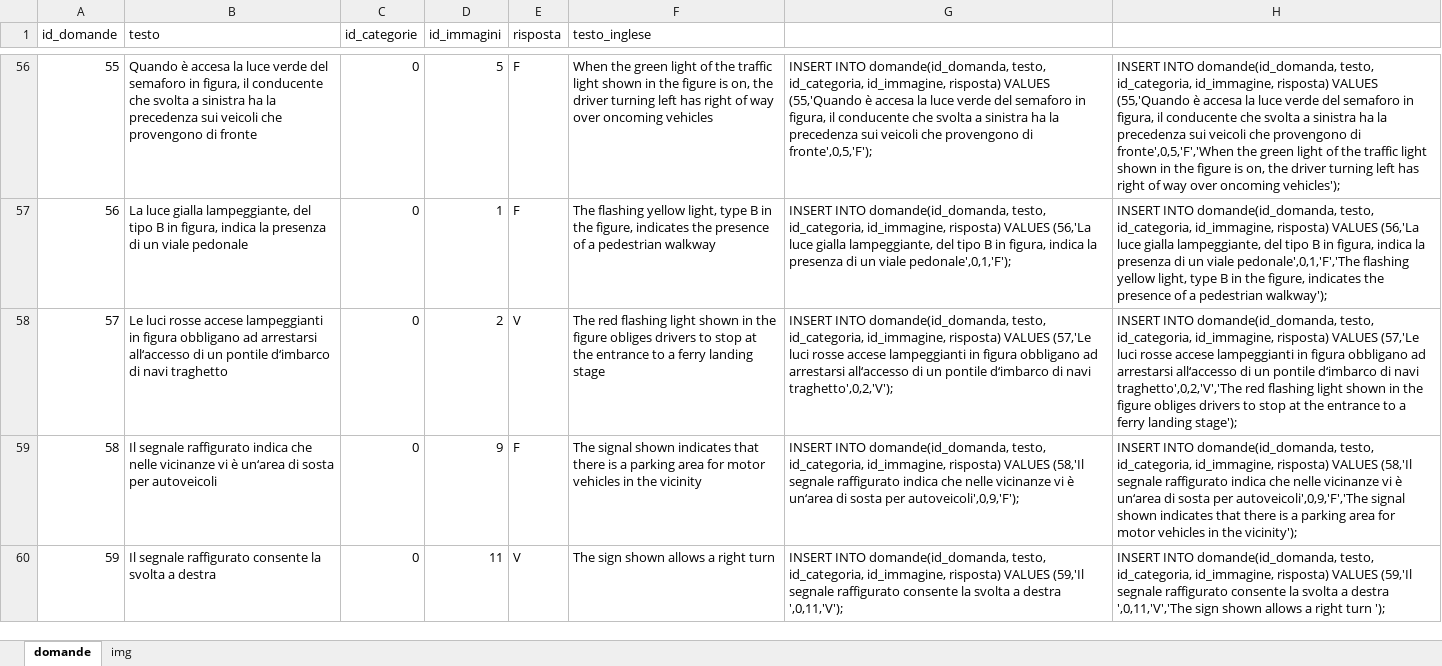
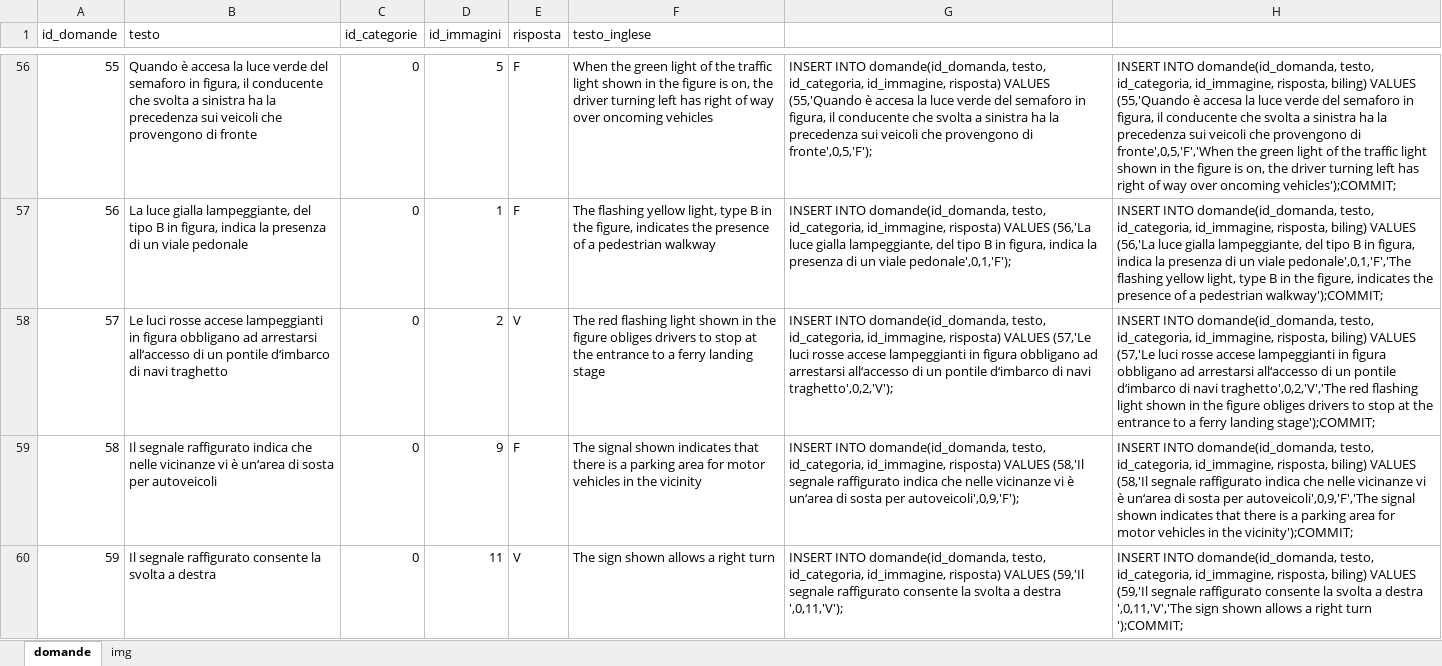
Before and after one commit to alessandrolabate9/quizguida, an Excel workbook: others/domande.xlsx, sheet domande, drawn as a sheet; only a part is shown, gaps mark what is left out; values as stored, in another font and other column widths than the file's, no borders; the diff covers the shown part only; the diff names each change by its address in the sheet, - before the commit and + after, or states it on an @@ line.

```diff
--- a/others/domande.xlsx (sheet domande)
+++ b/others/domande.xlsx (sheet domande)
-H56: …id_categoria, id_immagine, risposta) VALUES (55,'Quando è accesa la luce verde del semaforo in figura, il conducente che svolta a sinistra ha la precedenza sui veicoli che provengono di fronte',0,5,'F','When the green light of the traffic light shown in the figure is on, the driver turning left has right of way over oncoming vehicles');
+H56: …id_categoria, id_immagine, risposta, biling) VALUES (55,'Quando è accesa la luce verde del semaforo in figura, il conducente che svolta a sinistra ha la precedenza sui veicoli che provengono di fronte',0,5,'F','When the green light of the traffic light shown in the figure is on, the driver turning left has right of way over oncoming vehicles');COMMIT;
-H57: …id_categoria, id_immagine, risposta) VALUES (56,'La luce gialla lampeggiante, del tipo B in figura, indica la presenza di un viale pedonale',0,1,'F','The flashing yellow light, type B in the figure, indicates the presence of a pedestrian walkway');
+H57: …id_categoria, id_immagine, risposta, biling) VALUES (56,'La luce gialla lampeggiante, del tipo B in figura, indica la presenza di un viale pedonale',0,1,'F','The flashing yellow light, type B in the figure, indicates the presence of a pedestrian walkway');COMMIT;
-H58: …id_categoria, id_immagine, risposta) VALUES (57,'Le luci rosse accese lampeggianti in figura obbligano ad arrestarsi all‘accesso di un pontile d‘imbarco di navi traghetto',0,2,'V','The red flashing light shown in the figure obliges drivers to stop at the entrance to a ferry landing stage');
+H58: …id_categoria, id_immagine, risposta, biling) VALUES (57,'Le luci rosse accese lampeggianti in figura obbligano ad arrestarsi all‘accesso di un pontile d‘imbarco di navi traghetto',0,2,'V','The red flashing light shown in the figure obliges drivers to stop at the entrance to a ferry landing stage');COMMIT;
-H59: …id_categoria, id_immagine, risposta) VALUES (58,'Il segnale raffigurato indica che nelle vicinanze vi è un‘area di sosta per autoveicoli',0,9,'F','The signal shown indicates that there is a parking area for motor vehicles in the vicinity');
+H59: …id_categoria, id_immagine, risposta, biling) VALUES (58,'Il segnale raffigurato indica che nelle vicinanze vi è un‘area di sosta per autoveicoli',0,9,'F','The signal shown indicates that there is a parking area for motor vehicles in the vicinity');COMMIT;
-H60: …id_categoria, id_immagine, risposta) VALUES (59,'Il segnale raffigurato consente la svolta a destra ',0,11,'V','The sign shown allows a right turn ');
+H60: …id_categoria, id_immagine, risposta, biling) VALUES (59,'Il segnale raffigurato consente la svolta a destra ',0,11,'V','The sign shown allows a right turn ');COMMIT;
```
Also changed, not shown: 69 edited cells elsewhere in this sheet, 2 other files.
